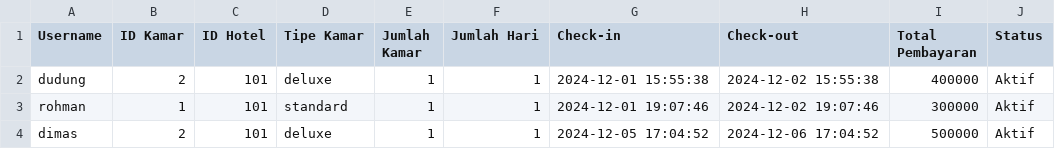
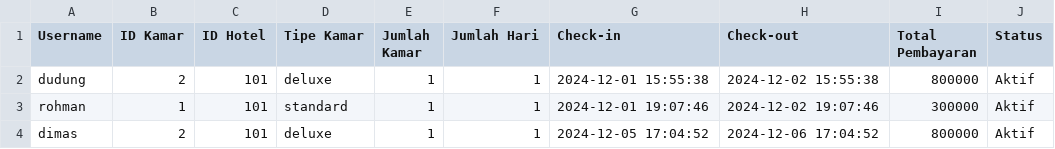
Before and after one commit to dimasrofipurnomo/He-Tech, a CSV file: riwayat pemesanan.csv, drawn as a sheet.

Commit message:
Update riwayat pemesanan.csv

```diff
--- a/riwayat pemesanan.csv
+++ b/riwayat pemesanan.csv
@@ -1,4 +1,4 @@
 Username,ID Kamar,ID Hotel,Tipe Kamar,Jumlah Kamar,Jumlah Hari,Check-in,Check-out,Total Pembayaran,Status
-dudung,2,101,deluxe,1,1,2024-12-01 15:55:38,2024-12-02 15:55:38,400000,Aktif
+dudung,2,101,deluxe,1,1,2024-12-01 15:55:38,2024-12-02 15:55:38,800000,Aktif
 rohman,1,101,standard,1,1,2024-12-01 19:07:46,2024-12-02 19:07:46,300000,Aktif
-dimas,2,101,deluxe,1,1,2024-12-05 17:04:52,2024-12-06 17:04:52,500000,Aktif
+dimas,2,101,deluxe,1,1,2024-12-05 17:04:52,2024-12-06 17:04:52,800000,Aktif
```
